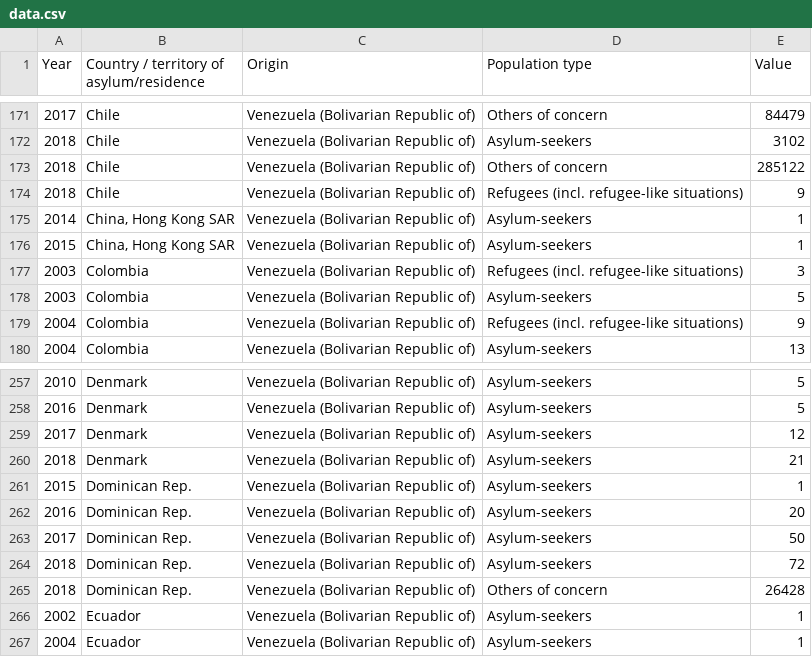
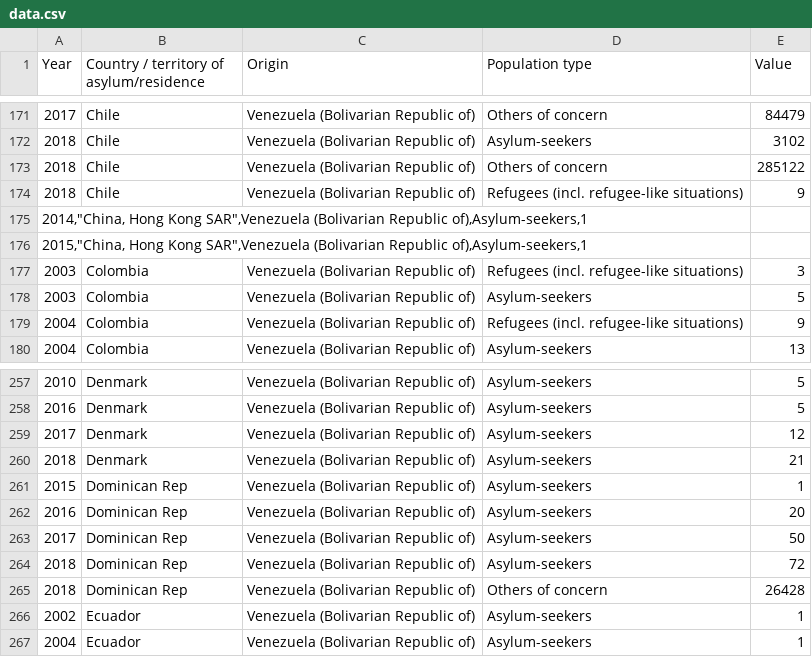
Before and after one commit to MauricioMeza/VisualizeVenezuelanMigration, a CSV file: data.csv, drawn as a sheet; only a part is shown, gaps mark what is left out.

```diff
--- a/data.csv
+++ b/data.csv
@@ -174,4 +174,4 @@ Year,Country / territory of asylum/residence,Origin,Population type,Value
 2018,Chile,Venezuela (Bolivarian Republic of),Refugees (incl. refugee-like situations),9
-2014,"China, Hong Kong SAR",Venezuela (Bolivarian Republic of),Asylum-seekers,1
-2015,"China, Hong Kong SAR",Venezuela (Bolivarian Republic of),Asylum-seekers,1
+"2014,""China, Hong Kong SAR"",Venezuela (Bolivarian Republic of),Asylum-seekers,1"
+"2015,""China, Hong Kong SAR"",Venezuela (Bolivarian Republic of),Asylum-seekers,1"
 2003,Colombia,Venezuela (Bolivarian Republic of),Refugees (incl. refugee-like situations),3
@@ -260,7 +260,7 @@ Year,Country / territory of asylum/residence,Origin,Population type,Value
 2018,Denmark,Venezuela (Bolivarian Republic of),Asylum-seekers,21
-2015,Dominican Rep.,Venezuela (Bolivarian Republic of),Asylum-seekers,1
-2016,Dominican Rep.,Venezuela (Bolivarian Republic of),Asylum-seekers,20
-2017,Dominican Rep.,Venezuela (Bolivarian Republic of),Asylum-seekers,50
-2018,Dominican Rep.,Venezuela (Bolivarian Republic of),Asylum-seekers,72
-2018,Dominican Rep.,Venezuela (Bolivarian Republic of),Others of concern,26428
+2015,Dominican Rep,Venezuela (Bolivarian Republic of),Asylum-seekers,1
+2016,Dominican Rep,Venezuela (Bolivarian Republic of),Asylum-seekers,20
+2017,Dominican Rep,Venezuela (Bolivarian Republic of),Asylum-seekers,50
+2018,Dominican Rep,Venezuela (Bolivarian Republic of),Asylum-seekers,72
+2018,Dominican Rep,Venezuela (Bolivarian Republic of),Others of concern,26428
 2002,Ecuador,Venezuela (Bolivarian Republic of),Asylum-seekers,1
```
Also changed, not shown: 21 other files.
